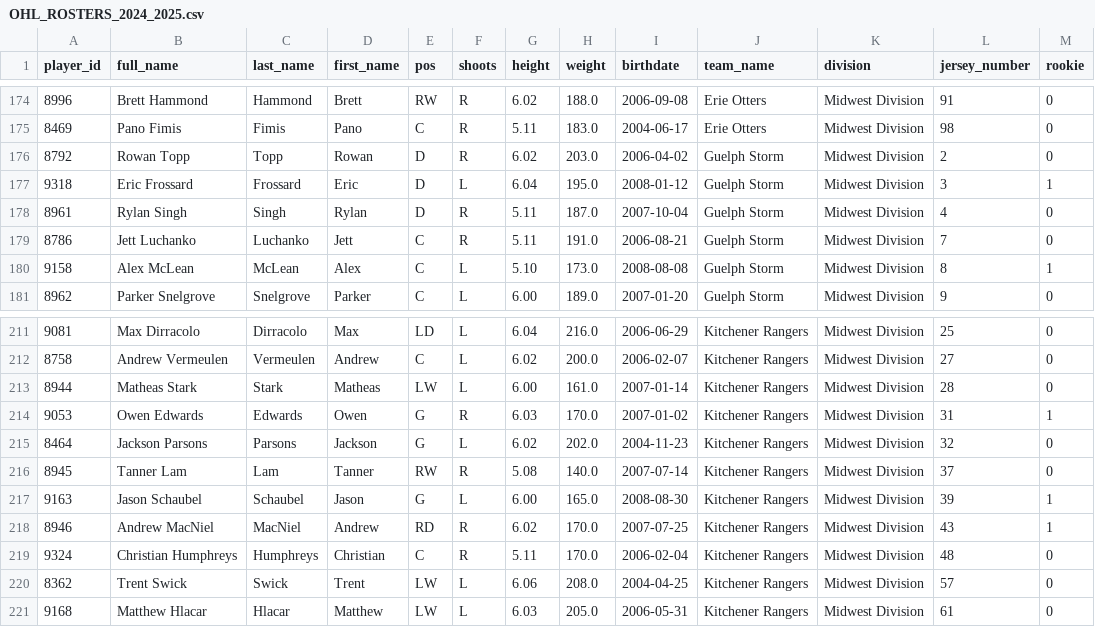
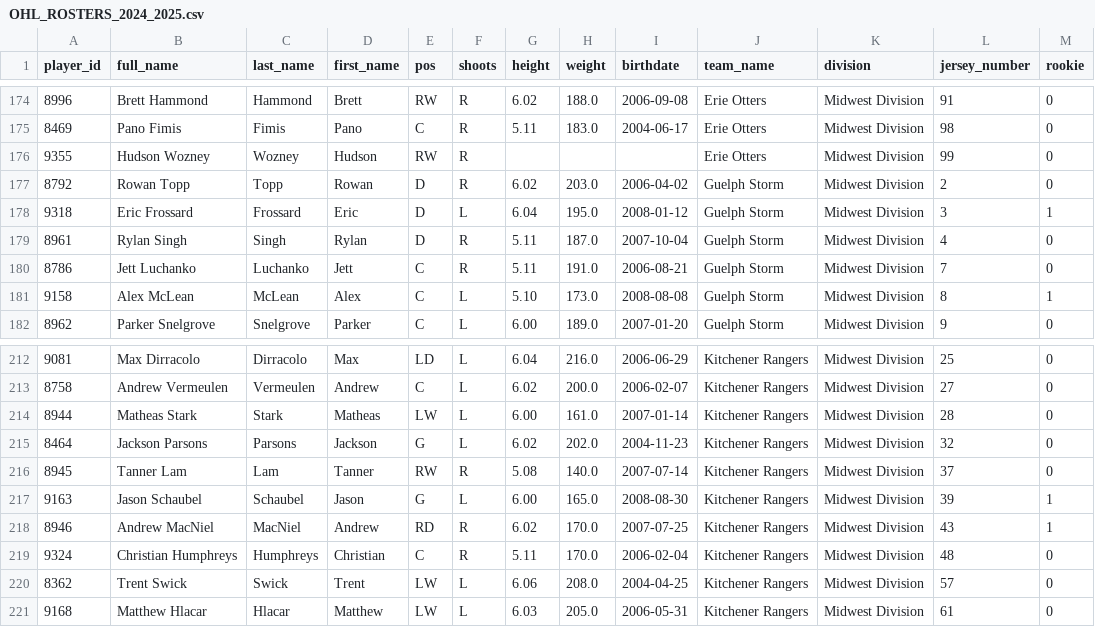
Before and after one commit to InsightDynamics/OHLStatHub, a CSV file: docs/OHL_ROSTERS/OHL_ROSTERS_2024_2025.csv, drawn as a sheet; only a part is shown, gaps mark what is left out; removed rows and columns are numbered as before the commit, all else as after; the diff names each change by its address in the sheet, - before the commit and + after, or states it on an @@ line.

```diff
--- a/docs/OHL_ROSTERS/OHL_ROSTERS_2024_2025.csv
+++ b/docs/OHL_ROSTERS/OHL_ROSTERS_2024_2025.csv
+row 176: 9355 | Hudson Wozney | Wozney | Hudson | RW | R |  |  |  | Erie Otters | Midwest Division | 99 | 0
-row 214: 9053 | Owen Edwards | Edwards | Owen | G | R | 6.03 | 170.0 | 2007-01-02 | Kitchener Rangers | Midwest Division | 31 | 1
```
Also changed, not shown: docs/OHL_ROSTERS/Erie_Otters.csv, docs/OHL_ROSTERS/Kitchener_Rangers.csv, 1 other file.
